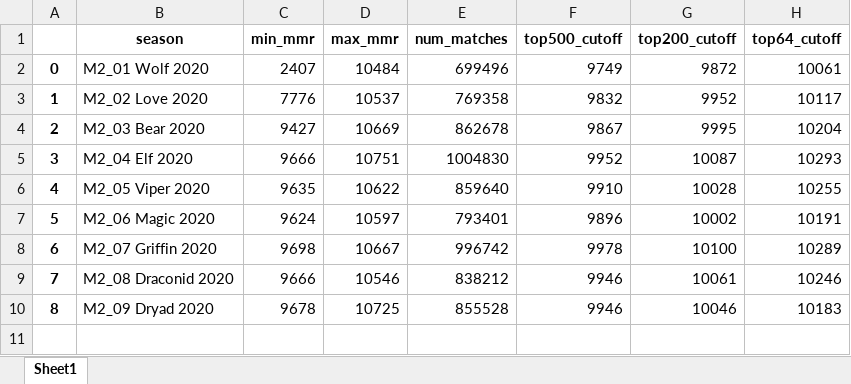
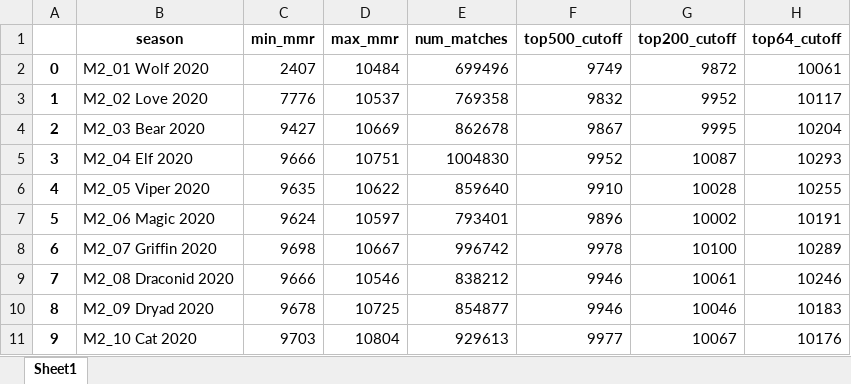
Before and after one commit to 4dcu-be/GwentRank, an Excel workbook: output/seasonal_stats.xlsx, sheet Sheet1, drawn as a sheet; values as stored, in another font and other column widths than the file's, no borders; the diff names each change by its address in the sheet, - before the commit and + after, or states it on an @@ line.

```diff
--- a/output/seasonal_stats.xlsx (sheet Sheet1)
+++ b/output/seasonal_stats.xlsx (sheet Sheet1)
-E10 (num_matches): 855528
+E10 (num_matches): 854877
+row 11: 9 | M2_10 Cat 2020 | 9703 | 10804 | 929613 | 9977 | 10067 | 10176
```
Also changed, not shown: output/national_stats.xlsx, output/player_summaries.xlsx, 13 other files.
